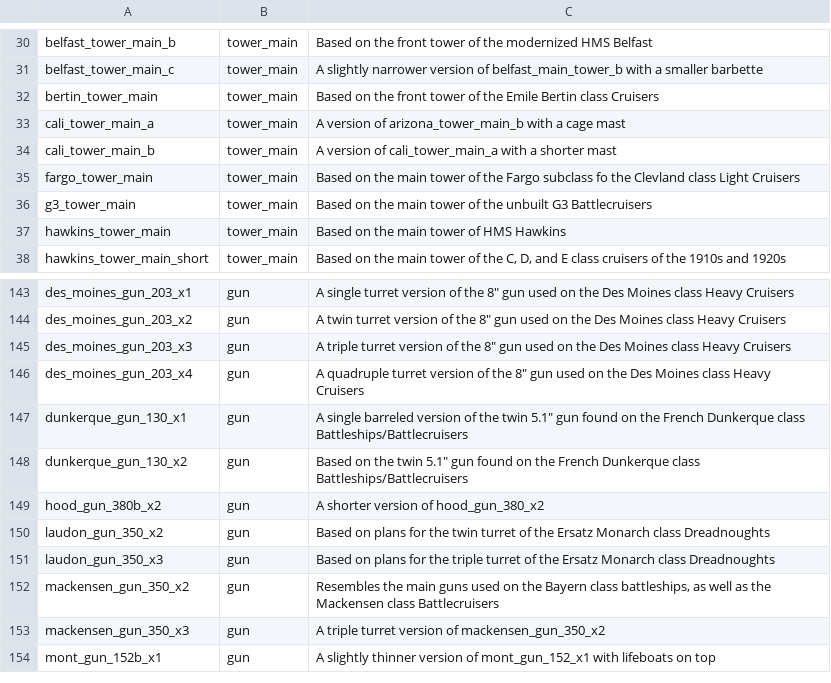
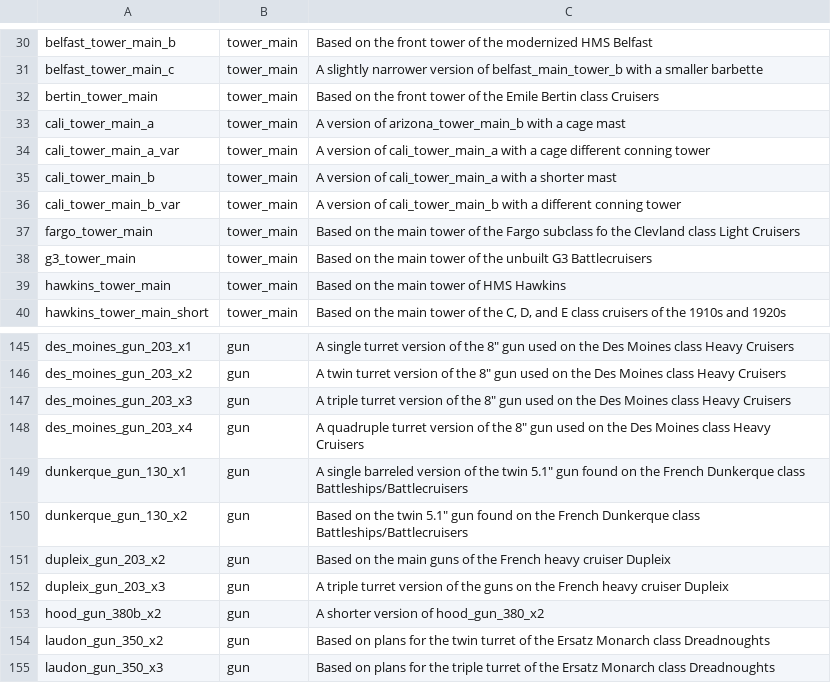
Before and after one commit to prontotorpedo/UAD-Model-Imports, a CSV file: models/Model names and data.csv, drawn as a sheet; only a part is shown, gaps mark what is left out; the shorter side is filled out with more unchanged rows; the diff names each change by its address in the sheet, - before the commit and + after, or states it on an @@ line.

Commit message:
Updated names and assets

```diff
--- a/models/Model names and data.csv
+++ b/models/Model names and data.csv
+row 34: cali_tower_main_a_var | tower_main | A version of cali_tower_main_a with a cage different conning tower
+row 36: cali_tower_main_b_var | tower_main | A version of cali_tower_main_b with a different conning tower
+row 151: dupleix_gun_203_x2 | gun | Based on the main guns of the French heavy cruiser Dupleix
+row 152: dupleix_gun_203_x3 | gun | A triple turret version of the guns on the French heavy cruiser Dupleix
```
Also changed, not shown: 15 other files.
